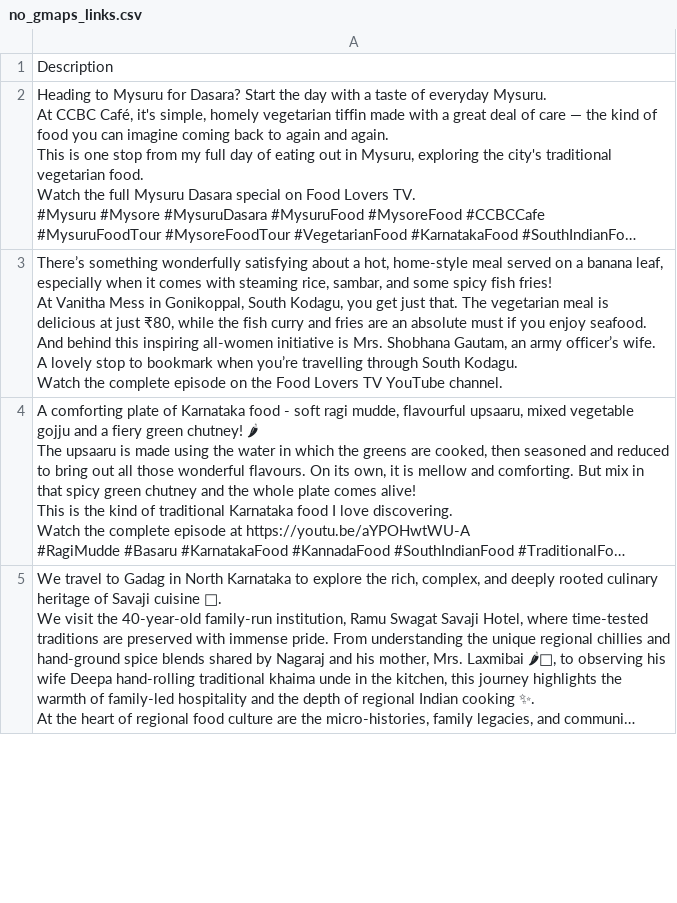
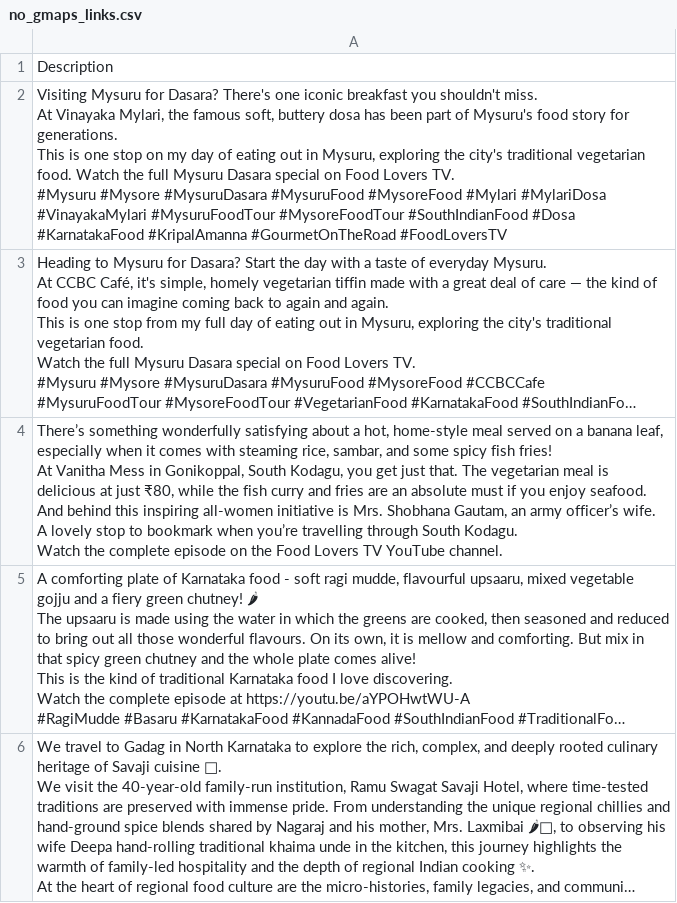
Before and after one commit to harikrishnad1997/YouTube-Scarpper-Map, a CSV file: no_gmaps_links.csv, drawn as a sheet; only a part is shown; long unchanged cells end in …; ↵ is a line break in a cell; the diff names each change by its address in the sheet, - before the commit and + after, or states it on an @@ line.

```diff
--- a/no_gmaps_links.csv
+++ b/no_gmaps_links.csv
+row 2: Visiting Mysuru for Dasara? There's one iconic breakfast you shouldn't miss. ↵ At Vinayaka Mylari, the famous soft, buttery dosa has been part of Mysuru's food story for generations. ↵ This is one stop on my day of eating out in Mysuru, exploring the city's traditional vegetarian food. Watch the full Mysuru Dasara special on Food Lovers TV. ↵ #Mysuru #Mysore #MysuruDasara #MysuruFood #MysoreFood #Mylari #MylariDosa #VinayakaMylari #MysuruFoodTour #MysoreFoodTour #SouthIndianFood #Dosa #KarnatakaFood #KripalAmanna #GourmetOnTheRoad #FoodLoversTV
```
Also changed, not shown: 3 other files.
